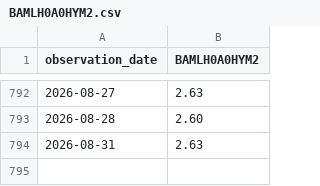
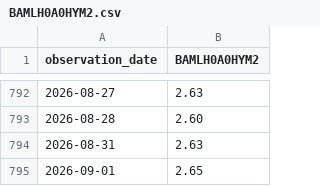
Before and after one commit to barrowsbr/Meus-investimentos-dev, a CSV file: fred/BAMLH0A0HYM2.csv, drawn as a sheet; only a part is shown, gaps mark what is left out; the diff names each change by its address in the sheet, - before the commit and + after, or states it on an @@ line.

```diff
--- a/fred/BAMLH0A0HYM2.csv
+++ b/fred/BAMLH0A0HYM2.csv
+row 795: 2026-09-01 | 2.65
```
Also changed, not shown: fred/DFII10.csv, fred/T10Y2Y.csv.
